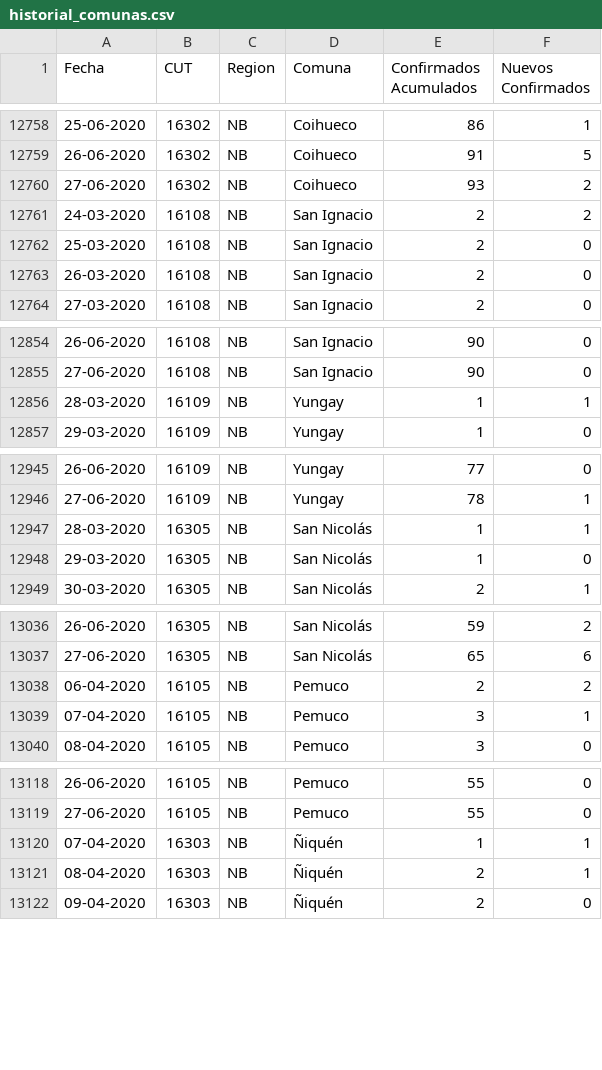
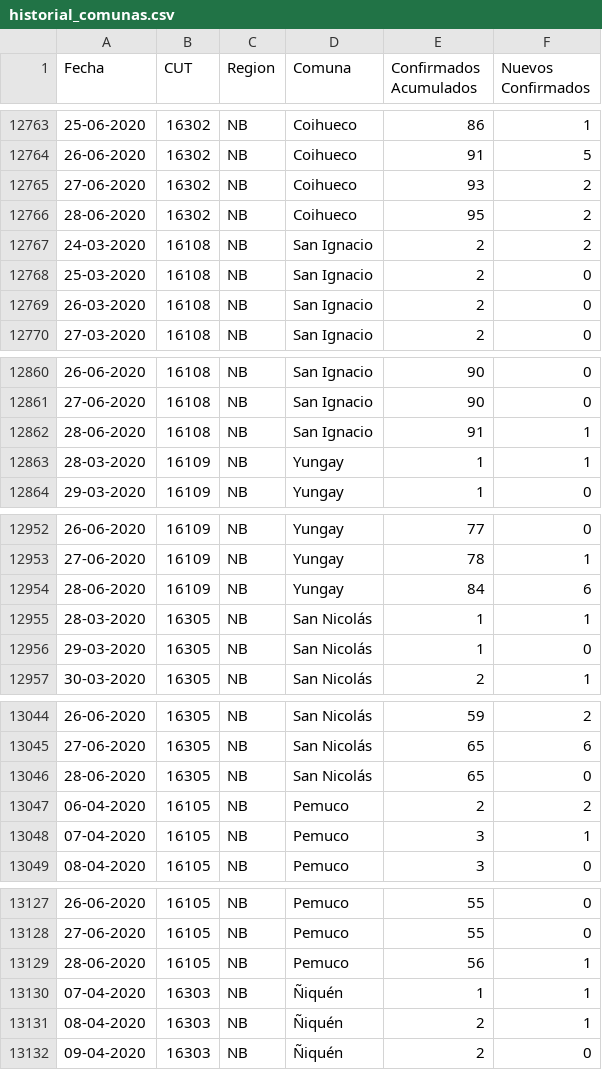
Before and after one commit to ivanMSC/COVID19_Chile, a CSV file: historial_comunas.csv, drawn as a sheet; only a part is shown, gaps mark what is left out; the diff covers the shown part only; the diff names each change by its address in the sheet, - before the commit and + after, or states it on an @@ line.

```diff
--- a/historial_comunas.csv
+++ b/historial_comunas.csv
+row 12766: 28-06-2020 | 16302 | NB | Coihueco | 95 | 2
+row 12862: 28-06-2020 | 16108 | NB | San Ignacio | 91 | 1
+row 12954: 28-06-2020 | 16109 | NB | Yungay | 84 | 6
+row 13046: 28-06-2020 | 16305 | NB | San Nicolás | 65 | 0
+row 13129: 28-06-2020 | 16105 | NB | Pemuco | 56 | 1
```
Also changed, not shown: 15 added rows elsewhere in this file.
